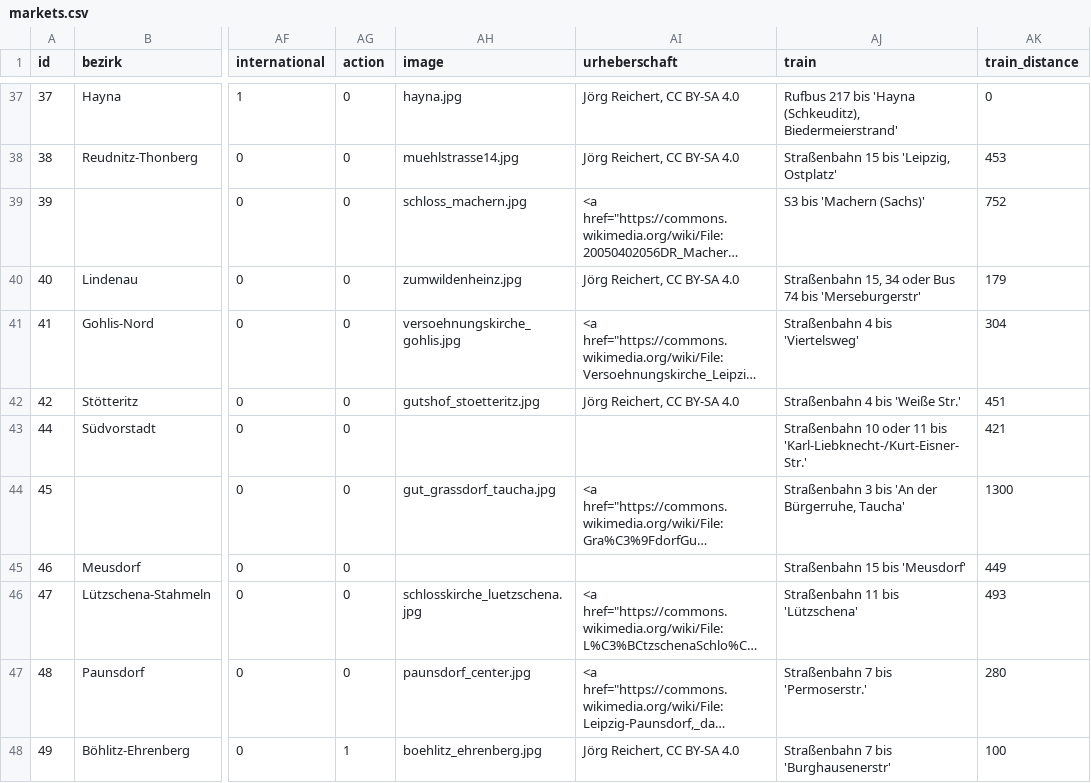
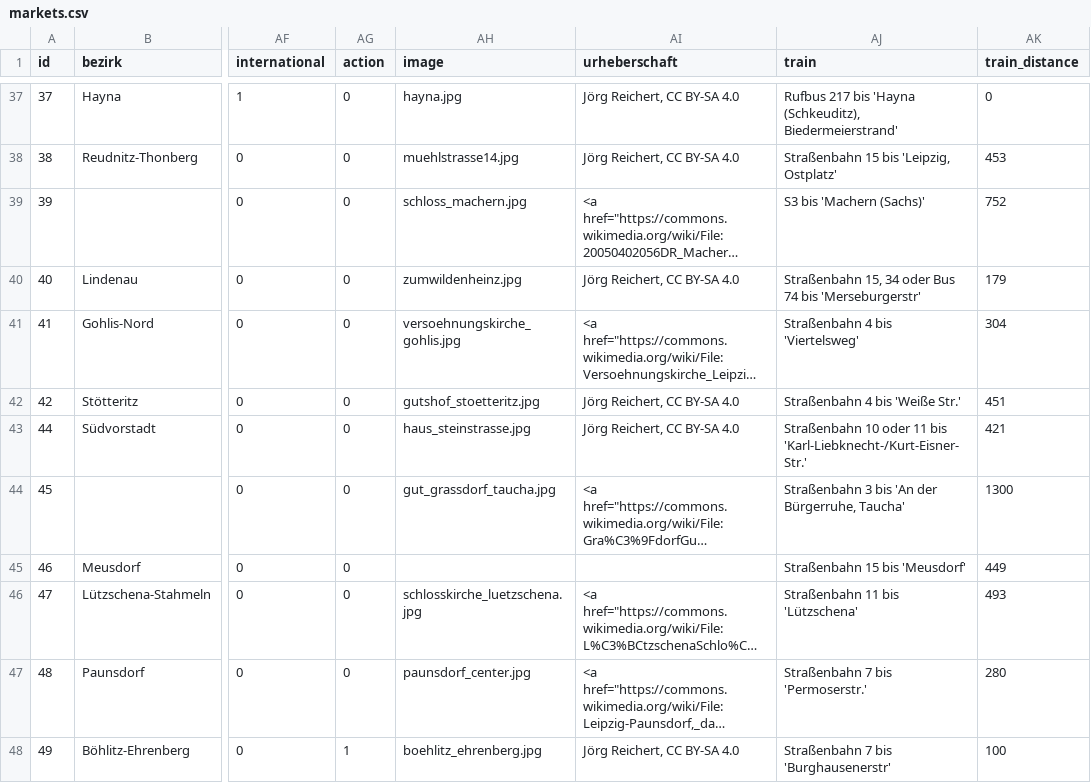
Before and after one commit to CodeforLeipzig/weihnachtsmarktkarte, a CSV file: public/markets.csv, drawn as a sheet; only a part is shown, gaps mark what is left out; long unchanged cells end in …; the diff names each change by its address in the sheet, - before the commit and + after, or states it on an @@ line.

```diff
--- a/public/markets.csv
+++ b/public/markets.csv
-AH43 (image): (empty)
+AH43 (image): haus_steinstrasse.jpg
-AI43 (urheberschaft): (empty)
+AI43 (urheberschaft): Jörg Reichert, CC BY-SA 4.0
```
Also changed, not shown: scraper/markets.csv, 5 other files.
